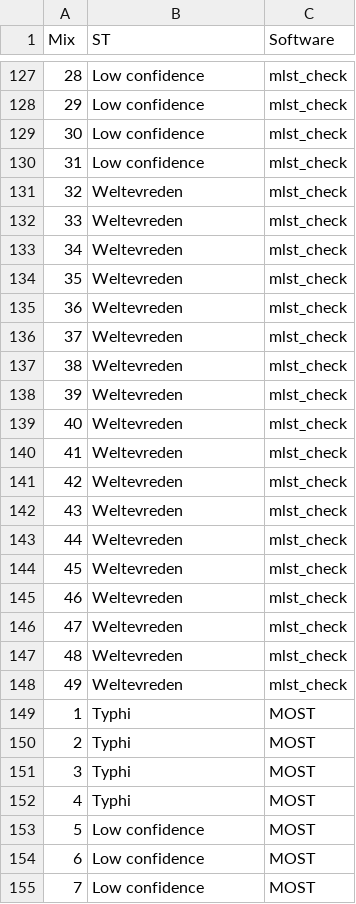
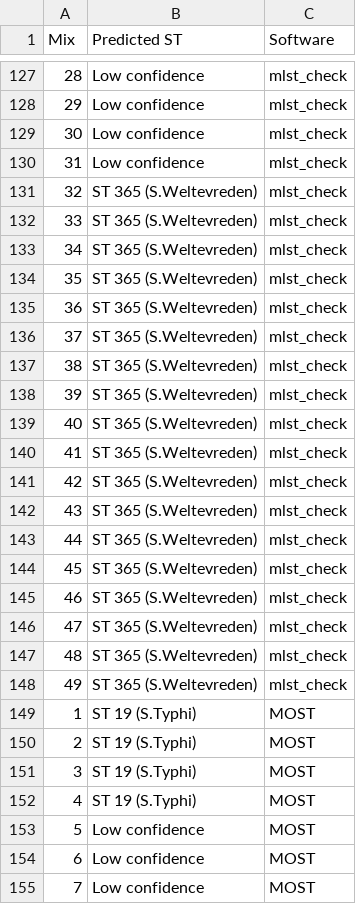
Before and after one commit to andrewjpage/docker_mlst, a TSV file: results/mixed/mixed_st_calls.tsv, drawn as a sheet; only a part is shown, gaps mark what is left out; the diff covers the shown part only.

```diff
--- a/results/mixed/mixed_st_calls.tsv
+++ b/results/mixed/mixed_st_calls.tsv
@@ -1 +1 @@
-Mix	ST	Software
+Mix	Predicted ST	Software
@@ -130,24 +130,24 @@ Mix	ST	Software
 31	Low confidence	mlst_check
-32	Weltevreden	mlst_check
-33	Weltevreden	mlst_check
-34	Weltevreden	mlst_check
-35	Weltevreden	mlst_check
-36	Weltevreden	mlst_check
-37	Weltevreden	mlst_check
-38	Weltevreden	mlst_check
-39	Weltevreden	mlst_check
-40	Weltevreden	mlst_check
-41	Weltevreden	mlst_check
-42	Weltevreden	mlst_check
-43	Weltevreden	mlst_check
-44	Weltevreden	mlst_check
-45	Weltevreden	mlst_check
-46	Weltevreden	mlst_check
-47	Weltevreden	mlst_check
-48	Weltevreden	mlst_check
-49	Weltevreden	mlst_check
-1	Typhi	MOST
-2	Typhi	MOST
-3	Typhi	MOST
-4	Typhi	MOST
+32	ST 365 (S.Weltevreden)	mlst_check
+33	ST 365 (S.Weltevreden)	mlst_check
+34	ST 365 (S.Weltevreden)	mlst_check
+35	ST 365 (S.Weltevreden)	mlst_check
+36	ST 365 (S.Weltevreden)	mlst_check
+37	ST 365 (S.Weltevreden)	mlst_check
+38	ST 365 (S.Weltevreden)	mlst_check
+39	ST 365 (S.Weltevreden)	mlst_check
+40	ST 365 (S.Weltevreden)	mlst_check
+41	ST 365 (S.Weltevreden)	mlst_check
+42	ST 365 (S.Weltevreden)	mlst_check
+43	ST 365 (S.Weltevreden)	mlst_check
+44	ST 365 (S.Weltevreden)	mlst_check
+45	ST 365 (S.Weltevreden)	mlst_check
+46	ST 365 (S.Weltevreden)	mlst_check
+47	ST 365 (S.Weltevreden)	mlst_check
+48	ST 365 (S.Weltevreden)	mlst_check
+49	ST 365 (S.Weltevreden)	mlst_check
+1	ST 19 (S.Typhi)	MOST
+2	ST 19 (S.Typhi)	MOST
+3	ST 19 (S.Typhi)	MOST
+4	ST 19 (S.Typhi)	MOST
 5	Low confidence	MOST
```
Also changed, not shown: 112 edited cells elsewhere in this file, 2 other files.
